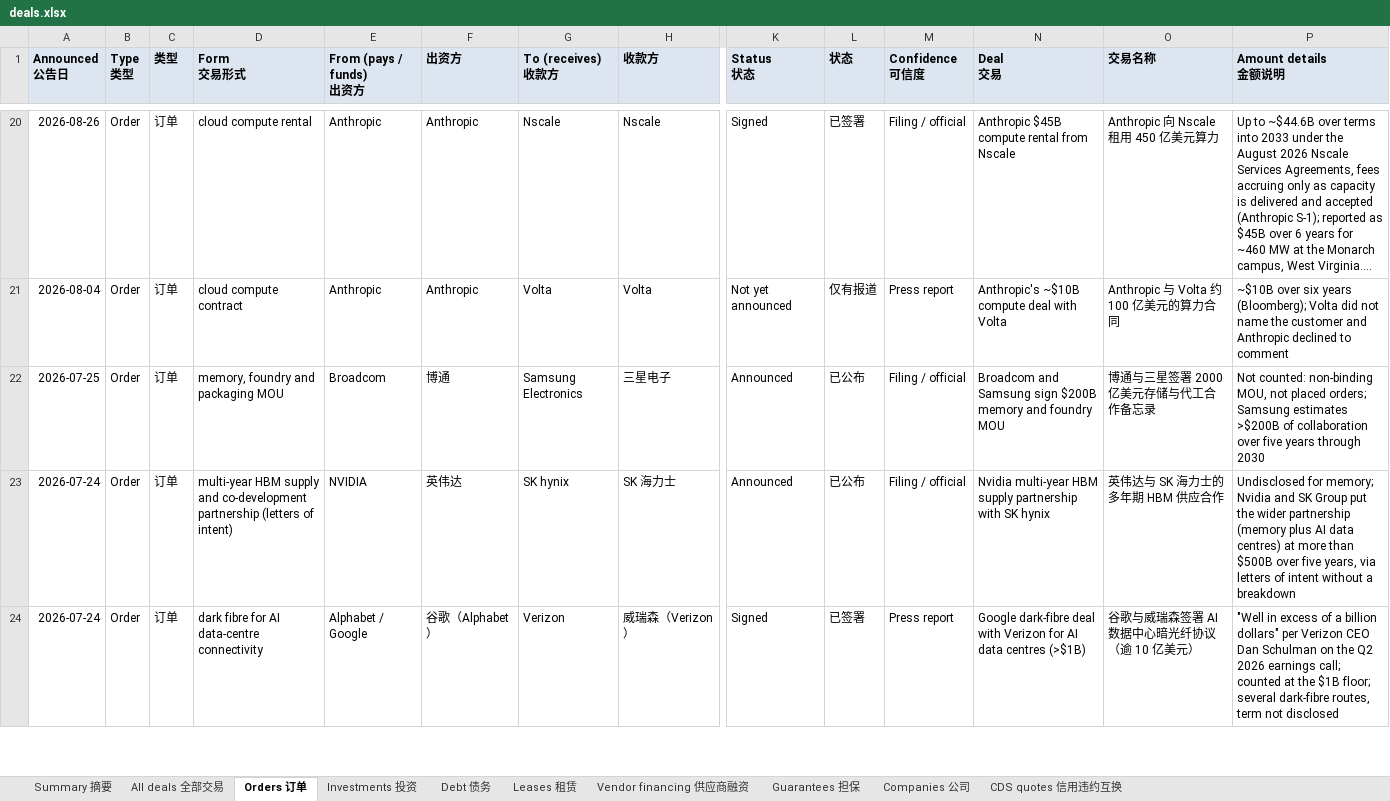
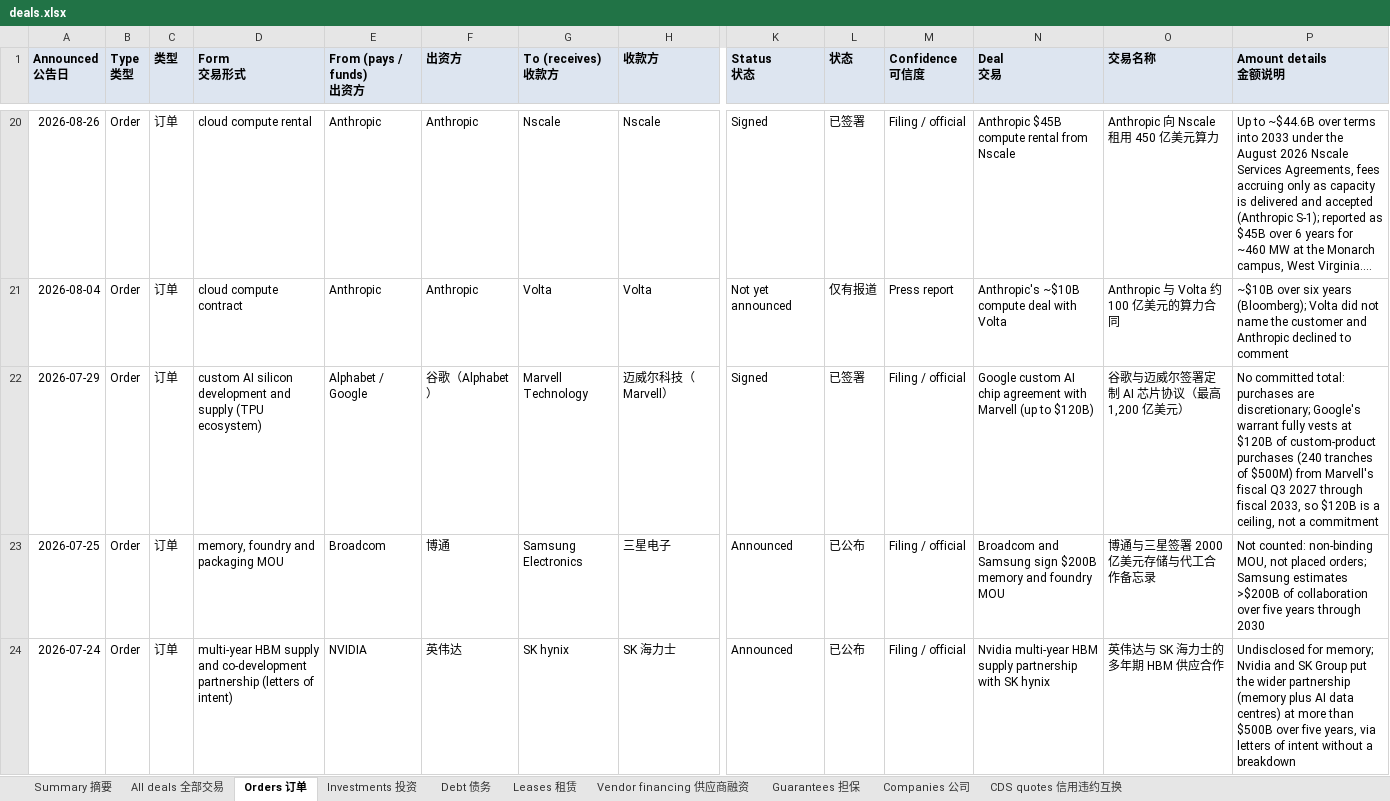
Before and after one commit to heyneww/GL-AI-live, an Excel workbook: data/v1/deals.xlsx, sheet Orders 订单, drawn as a sheet; only a part is shown, gaps mark what is left out; the shorter side is filled out with more unchanged rows; long unchanged cells end in …; values as stored, in another font and other column widths than the file's, no borders; rows hold the shown columns only; the diff names each change by its address in the sheet, - before the commit and + after, or states it on an @@ line.

```diff
--- a/data/v1/deals.xlsx (sheet Orders 订单)
+++ b/data/v1/deals.xlsx (sheet Orders 订单)
+row 22: 2026-07-29 | Order | 订单 | custom AI silicon development and supply (TPU ecosystem) | Alphabet / Google | 谷歌（Alphabet） | Marvell Technology | 迈威尔科技（Marvell） | Signed | 已签署 | Filing / official | Google custom AI chip agreement with Marvell (up to $120B) | 谷歌与迈威尔签署定制 AI 芯片协议（最高 1,200 亿美元） | No committed total: purchases are discretionary; Google's warrant fully vests at $120B of custom-product purchases (240 tranches of $500M) from Marvell's fiscal Q3 2027 through fiscal 2033, so $120B is a ceiling, not a commitment
```
Also changed, not shown: sheet All deals 全部交易, sheet Investments 投资, sheet Summary 摘要, sheet Companies 公司, 14 other files.
